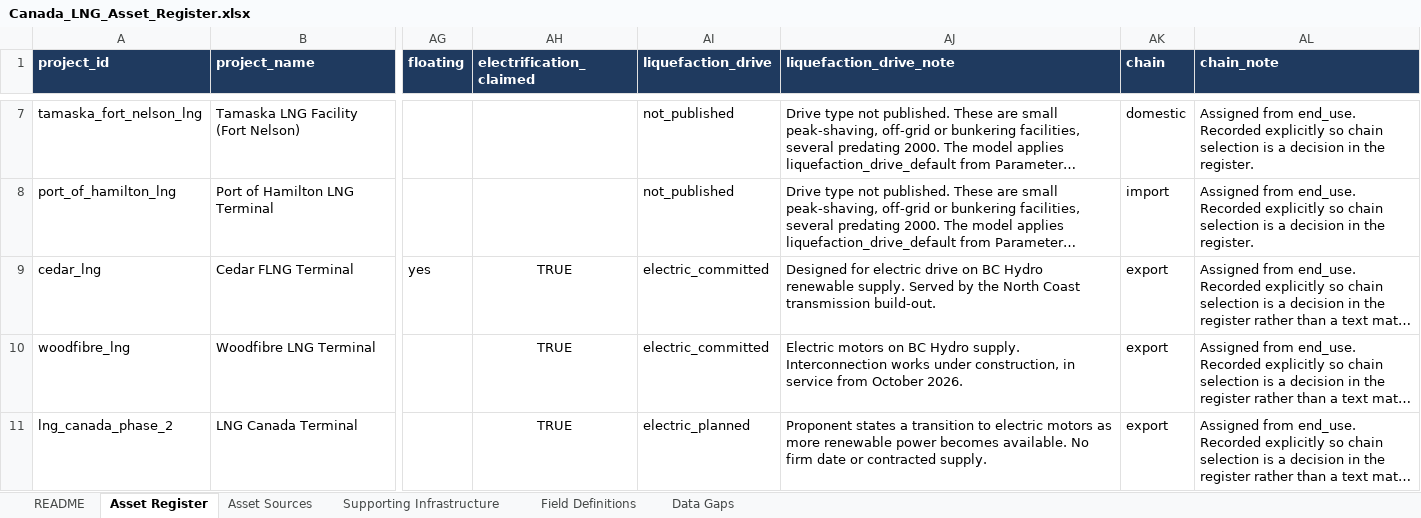
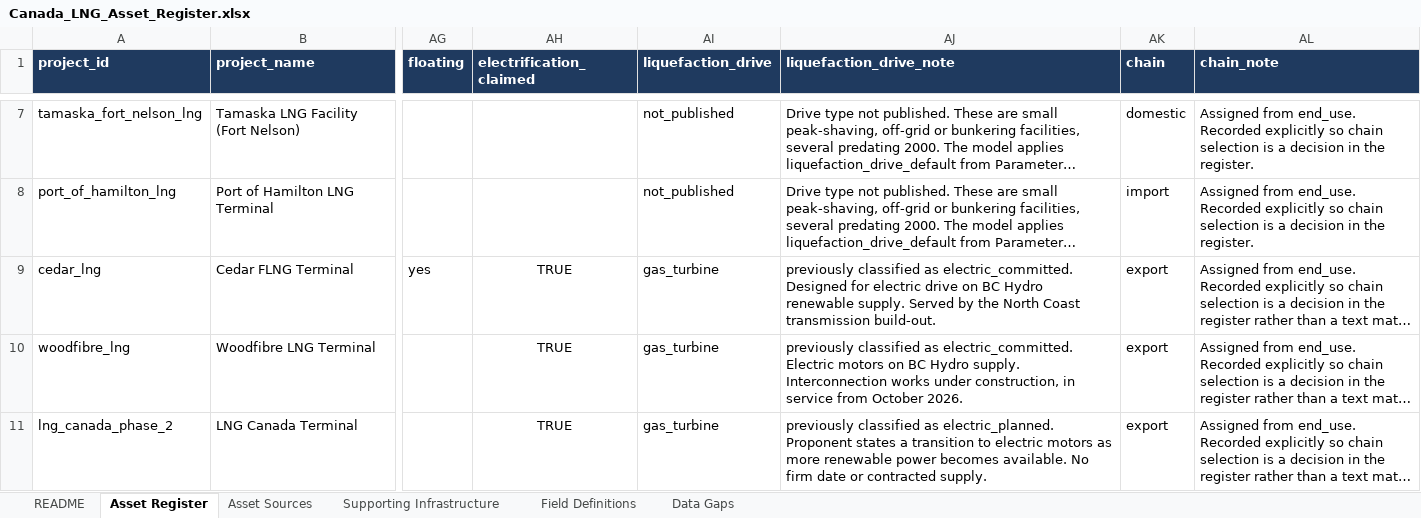
Before and after one commit to FStretch/canada_lng_expansion, an Excel workbook: Inputs/Canada_LNG_Asset_Register.xlsx, sheet Asset Register, drawn as a sheet; only a part is shown, gaps mark what is left out; long unchanged cells end in …; values as stored, in another font and other column widths than the file's, no borders; the diff covers the shown part only; the diff names each change by its address in the sheet, - before the commit and + after, or states it on an @@ line.

```diff
--- a/Inputs/Canada_LNG_Asset_Register.xlsx (sheet Asset Register)
+++ b/Inputs/Canada_LNG_Asset_Register.xlsx (sheet Asset Register)
-AI9:AI10 (liquefaction_drive): electric_committed
+AI9:AI10 (liquefaction_drive): gas_turbine
-AJ9 (liquefaction_drive_note): Designed for…
+AJ9 (liquefaction_drive_note): previously classified as electric_committed. Designed for…
-AJ10 (liquefaction_drive_note): Electric motors…
+AJ10 (liquefaction_drive_note): previously classified as electric_committed. Electric motors…
-AI11 (liquefaction_drive): electric_planned
+AI11 (liquefaction_drive): gas_turbine
-AJ11 (liquefaction_drive_note): Proponent states…
+AJ11 (liquefaction_drive_note): previously classified as electric_planned. Proponent states…
```
Also changed, not shown: 1 added row and 57 edited cells elsewhere in this sheet, sheet Asset Sources, sheet Data Gaps, sheet README, Inputs/Canada_LNG_Data_Inputs.xlsx, Outputs/Canada_LNG_Emissions_Results.xlsx, 22 other files.
